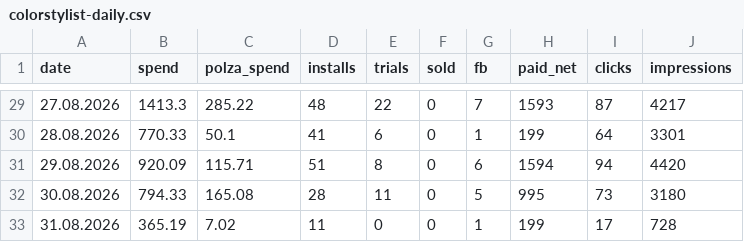
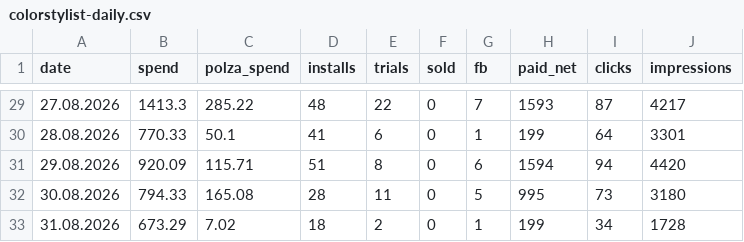
Before and after one commit to lusnikovvaceslav9-oss/elixir-dashboard, a CSV file: data/colorstylist-daily.csv, drawn as a sheet; only a part is shown, gaps mark what is left out.

Commit message:
chore: auto-update ColorStylist feed data

```diff
--- a/data/colorstylist-daily.csv
+++ b/data/colorstylist-daily.csv
@@ -32,2 +32,2 @@ date,spend,polza_spend,installs,trials,sold,fb,paid_net,clicks,impressions
 30.08.2026,794.33,165.08,28,11,0,5,995,73,3180
-31.08.2026,365.19,7.02,11,0,0,1,199,17,728
+31.08.2026,673.29,7.02,18,2,0,1,199,34,1728
```
Also changed, not shown: 3 other files.
